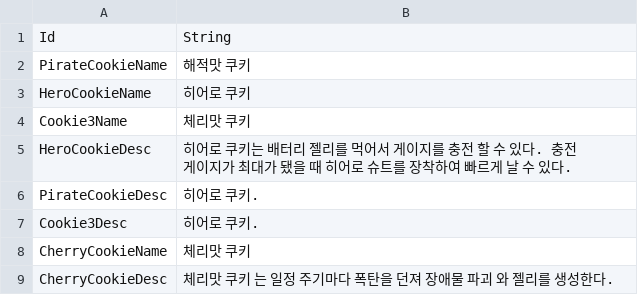
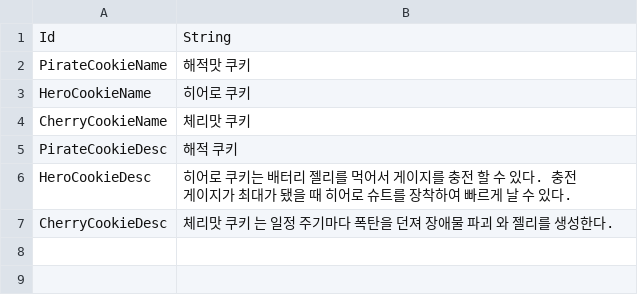
Before and after one commit to Devel-Rocket-ClassRoom/toy-project-0-team-8, a CSV file: Assets/Resources/DataTables/StringTableCookie.csv, drawn as a sheet.

```diff
--- a/Assets/Resources/DataTables/StringTableCookie.csv
+++ b/Assets/Resources/DataTables/StringTableCookie.csv
@@ -3,7 +3,5 @@ PirateCookieName,해적맛 쿠키
 HeroCookieName,히어로 쿠키
-Cookie3Name,체리맛 쿠키
+CherryCookieName,체리맛 쿠키
+PirateCookieDesc,"해적 쿠키"
 HeroCookieDesc,"히어로 쿠키는 배터리 젤리를 먹어서 게이지를 충전 할 수 있다. 충전 게이지가 최대가 됐을 때 히어로 슈트를 장착하여 빠르게 날 수 있다."
-PirateCookieDesc,히어로 쿠키.
-Cookie3Desc,히어로 쿠키.
-CherryCookieName,체리맛 쿠키
 CherryCookieDesc,"체리맛 쿠키 는 일정 주기마다 폭탄을 던져 장애물 파괴 와 젤리를 생성한다."
```
Also changed, not shown: Assets/Resources/DataTables/CookieTable.csv, Assets/Resources/DataTables/GearTable.csv, 23 other files.
